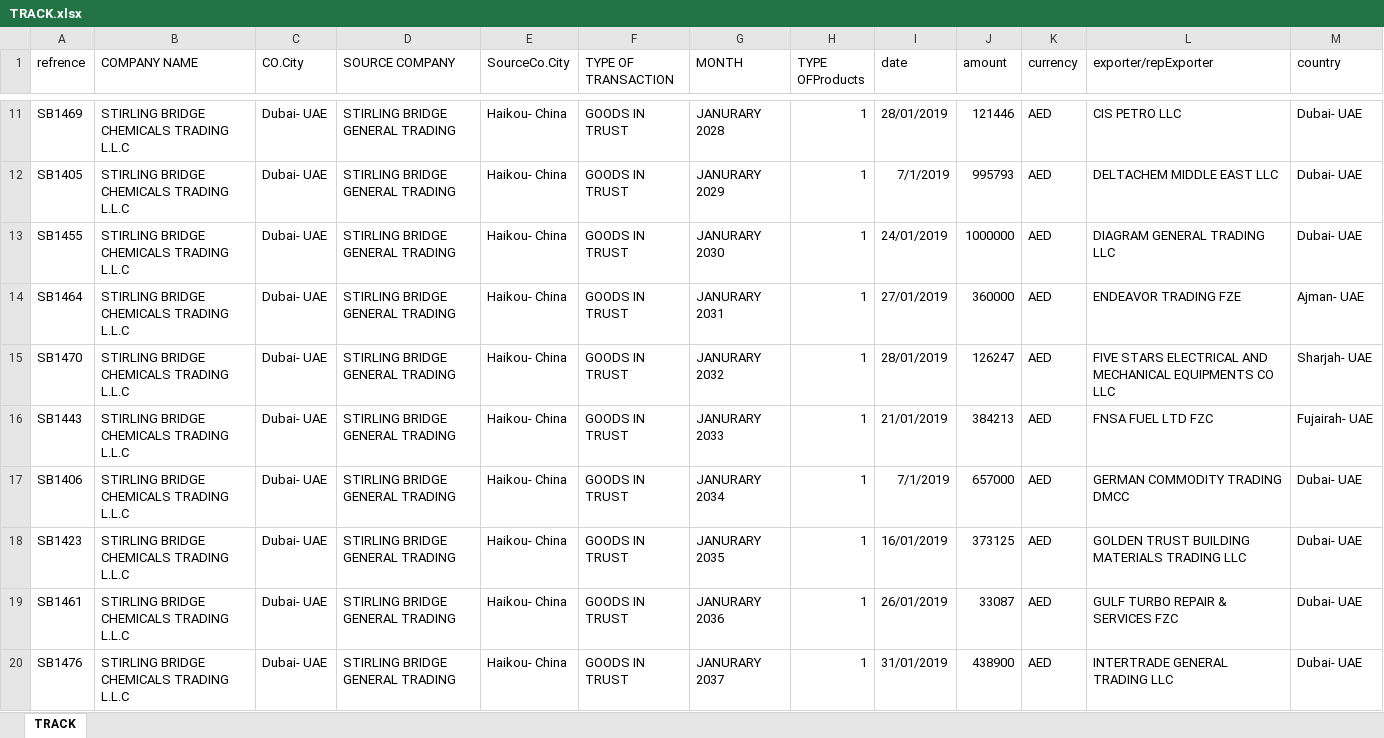
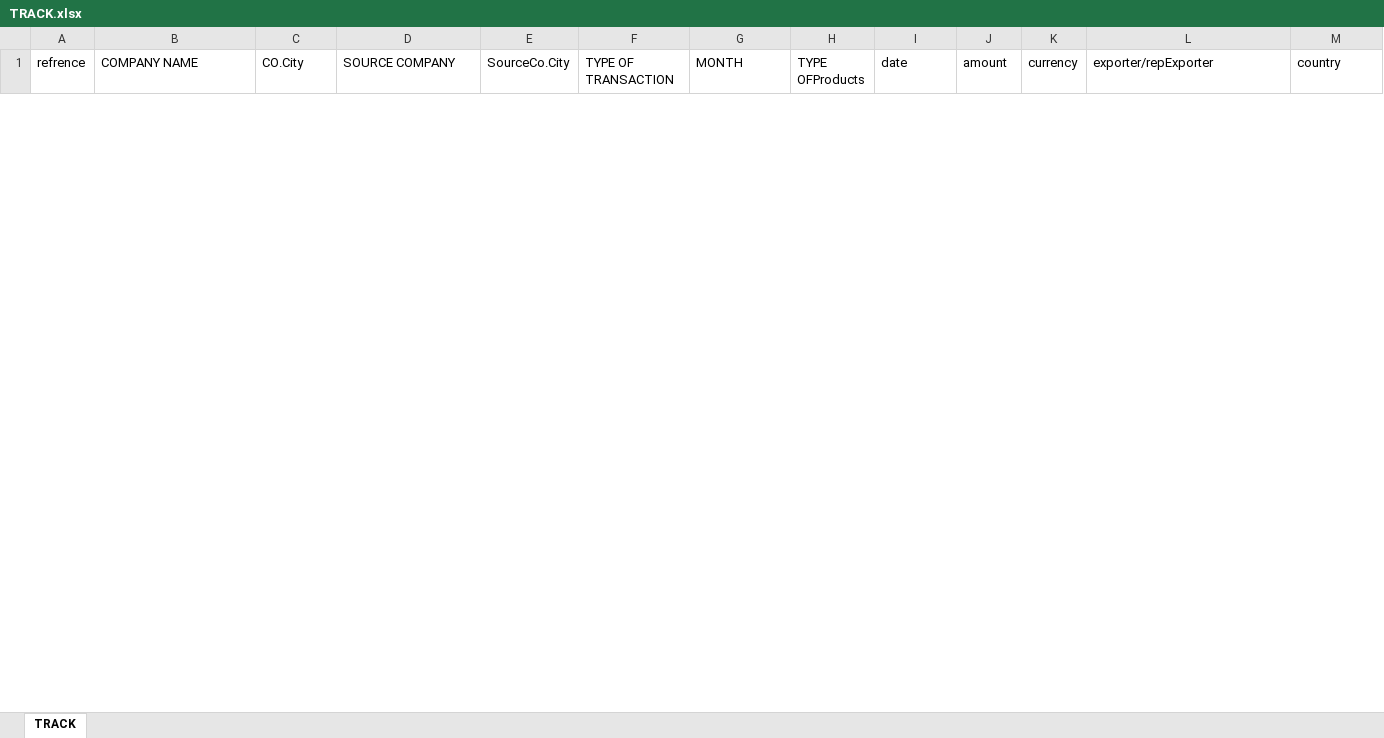
Before and after one commit to aminkhod/Abacas-transaction, an Excel workbook: TRACK.xlsx, sheet TRACK, drawn as a sheet; only a part is shown, gaps mark what is left out; values as stored, in another font and other column widths than the file's, no borders; removed rows and columns are numbered as before the commit, all else as after; the diff covers the shown part only; the diff names each change by its address in the sheet, - before the commit and + after, or states it on an @@ line.

```diff
--- a/TRACK.xlsx (sheet TRACK)
+++ b/TRACK.xlsx (sheet TRACK)
-row 11: SB1469 | STIRLING BRIDGE CHEMICALS TRADING L.L.C | Dubai- UAE | STIRLING BRIDGE GENERAL TRADING | Haikou- China | GOODS IN TRUST | JANURARY 2028 | 1 | 28/01/2019 | 121446 | AED | CIS PETRO LLC | Dubai- UAE
-row 12: SB1405 | STIRLING BRIDGE CHEMICALS TRADING L.L.C | Dubai- UAE | STIRLING BRIDGE GENERAL TRADING | Haikou- China | GOODS IN TRUST | JANURARY 2029 | 1 | 7/1/2019 | 995793 | AED | DELTACHEM MIDDLE EAST LLC | Dubai- UAE
-row 13: SB1455 | STIRLING BRIDGE CHEMICALS TRADING L.L.C | Dubai- UAE | STIRLING BRIDGE GENERAL TRADING | Haikou- China | GOODS IN TRUST | JANURARY 2030 | 1 | 24/01/2019 | 1000000 | AED | DIAGRAM GENERAL TRADING LLC | Dubai- UAE
-row 14: SB1464 | STIRLING BRIDGE CHEMICALS TRADING L.L.C | Dubai- UAE | STIRLING BRIDGE GENERAL TRADING | Haikou- China | GOODS IN TRUST | JANURARY 2031 | 1 | 27/01/2019 | 360000 | AED | ENDEAVOR TRADING FZE | Ajman- UAE
-row 15: SB1470 | STIRLING BRIDGE CHEMICALS TRADING L.L.C | Dubai- UAE | STIRLING BRIDGE GENERAL TRADING | Haikou- China | GOODS IN TRUST | JANURARY 2032 | 1 | 28/01/2019 | 126247 | AED | FIVE STARS ELECTRICAL AND MECHANICAL EQUIPMENTS CO LLC | Sharjah- UAE
-row 16: SB1443 | STIRLING BRIDGE CHEMICALS TRADING L.L.C | Dubai- UAE | STIRLING BRIDGE GENERAL TRADING | Haikou- China | GOODS IN TRUST | JANURARY 2033 | 1 | 21/01/2019 | 384213 | AED | FNSA FUEL LTD FZC | Fujairah- UAE
-row 17: SB1406 | STIRLING BRIDGE CHEMICALS TRADING L.L.C | Dubai- UAE | STIRLING BRIDGE GENERAL TRADING | Haikou- China | GOODS IN TRUST | JANURARY 2034 | 1 | 7/1/2019 | 657000 | AED | GERMAN COMMODITY TRADING DMCC | Dubai- UAE
-row 18: SB1423 | STIRLING BRIDGE CHEMICALS TRADING L.L.C | Dubai- UAE | STIRLING BRIDGE GENERAL TRADING | Haikou- China | GOODS IN TRUST | JANURARY 2035 | 1 | 16/01/2019 | 373125 | AED | GOLDEN TRUST BUILDING MATERIALS TRADING LLC | Dubai- UAE
-row 19: SB1461 | STIRLING BRIDGE CHEMICALS TRADING L.L.C | Dubai- UAE | STIRLING BRIDGE GENERAL TRADING | Haikou- China | GOODS IN TRUST | JANURARY 2036 | 1 | 26/01/2019 | 33087 | AED | GULF TURBO REPAIR & SERVICES FZC | Dubai- UAE
-row 20: SB1476 | STIRLING BRIDGE CHEMICALS TRADING L.L.C | Dubai- UAE | STIRLING BRIDGE GENERAL TRADING | Haikou- China | GOODS IN TRUST | JANURARY 2037 | 1 | 31/01/2019 | 438900 | AED | INTERTRADE GENERAL TRADING LLC | Dubai- UAE
```
Also changed, not shown: 63 added rows and 63 removed rows elsewhere in this sheet, List of Companies.xlsx, 18 other files.
